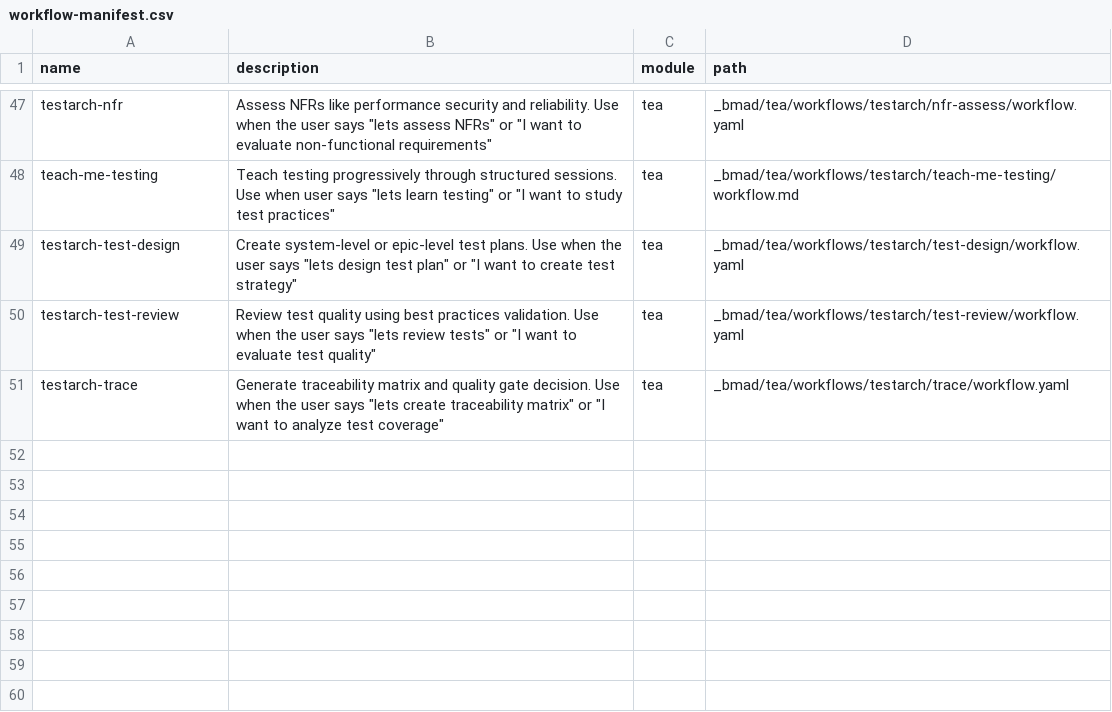
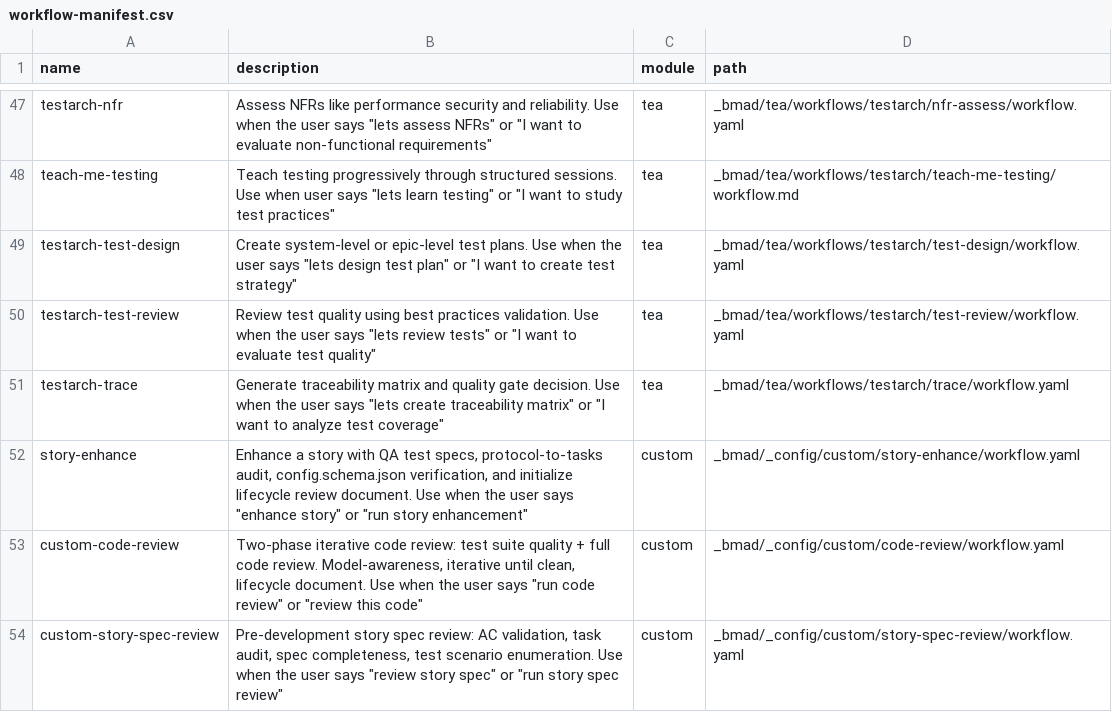
Before and after one commit to dhrone/homebridge-stormaudio-isp, a CSV file: _bmad/_config/workflow-manifest.csv, drawn as a sheet; only a part is shown, gaps mark what is left out.

```diff
--- a/_bmad/_config/workflow-manifest.csv
+++ b/_bmad/_config/workflow-manifest.csv
@@ -51 +51,4 @@ name,description,module,path
 "testarch-trace","Generate traceability matrix and quality gate decision. Use when the user says ""lets create traceability matrix"" or ""I want to analyze test coverage""","tea","_bmad/tea/workflows/testarch/trace/workflow.yaml"
+"story-enhance","Enhance a story with QA test specs, protocol-to-tasks audit, config.schema.json verification, and initialize lifecycle review document. Use when the user says ""enhance story"" or ""run story enhancement""","custom","_bmad/_config/custom/story-enhance/workflow.yaml"
+"custom-code-review","Two-phase iterative code review: test suite quality + full code review. Model-awareness, iterative until clean, lifecycle document. Use when the user says ""run code review"" or ""review this code""","custom","_bmad/_config/custom/code-review/workflow.yaml"
+"custom-story-spec-review","Pre-development story spec review: AC validation, task audit, spec completeness, test scenario enumeration. Use when the user says ""review story spec"" or ""run story spec review""","custom","_bmad/_config/custom/story-spec-review/workflow.yaml"
```
Also changed, not shown: 8 other files.
